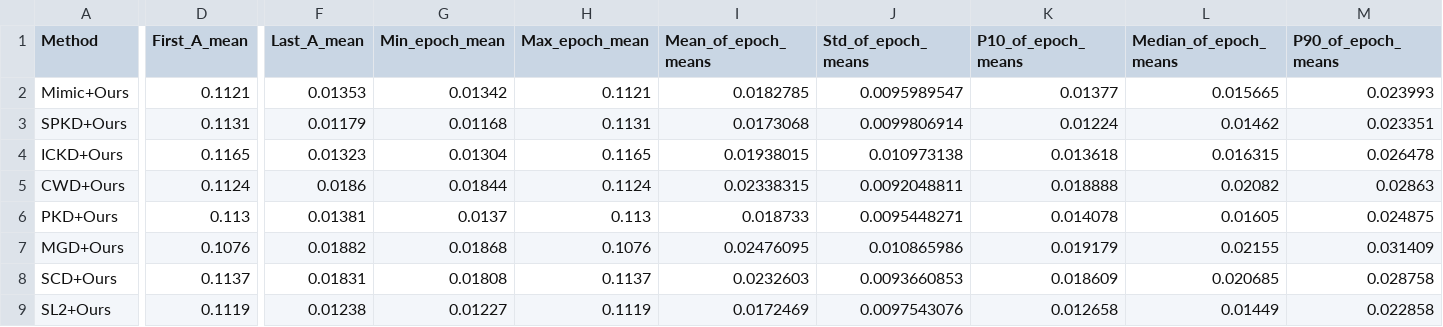
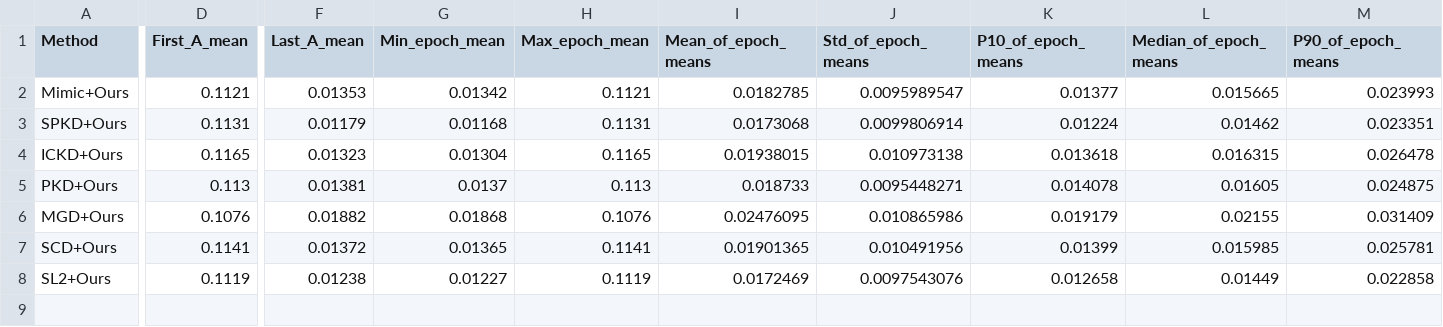
Before and after one commit to LiuJiaji1999/KDforLiteOD, a CSV file: a_analysis/A_mean_summary.csv, drawn as a sheet; only a part is shown, gaps mark what is left out; removed rows and columns are numbered as before the commit, all else as after; rows hold the shown columns only; the diff covers the shown part only; the diff names each change by its address in the sheet, - before the commit and + after, or states it on an @@ line.

```diff
--- a/a_analysis/A_mean_summary.csv
+++ b/a_analysis/A_mean_summary.csv
-row 5: CWD+Ours | 0.1124 | 0.0186 | 0.01844 | 0.1124 | 0.02338315 | 0.0092048811 | 0.018888 | 0.02082 | 0.02863
-D7 (First_A_mean): 0.1137
+D7 (First_A_mean): 0.1141
-F7 (Last_A_mean): 0.01831
+F7 (Last_A_mean): 0.01372
-G7 (Min_epoch_mean): 0.01808
+G7 (Min_epoch_mean): 0.01365
-H7 (Max_epoch_mean): 0.1137
+H7 (Max_epoch_mean): 0.1141
-I7 (Mean_of_epoch_means): 0.0232603
+I7 (Mean_of_epoch_means): 0.01901365
-J7 (Std_of_epoch_means): 0.0093660853
+J7 (Std_of_epoch_means): 0.010491956
-K7 (P10_of_epoch_means): 0.018609
+K7 (P10_of_epoch_means): 0.01399
-L7 (Median_of_epoch_means): 0.020685
+L7 (Median_of_epoch_means): 0.015985
-M7 (P90_of_epoch_means): 0.028758
+M7 (P90_of_epoch_means): 0.025781
```
Also changed, not shown: 3 edited cells elsewhere in this file, a_analysis/A_mean_epoch_series.csv, 4 other files.
